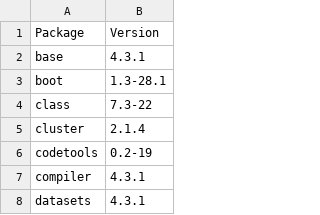
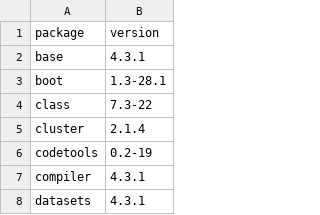
Before and after one commit to mvankessel-EMC/DependencyReviewerWhitelists, a CSV file: highPriority.csv, drawn as a sheet; only a part is shown.

Commit message:
Update highPriority.csv

```diff
--- a/highPriority.csv
+++ b/highPriority.csv
@@ -1,2 +1,2 @@
-Package,Version
+package,version
 base,4.3.1
```
